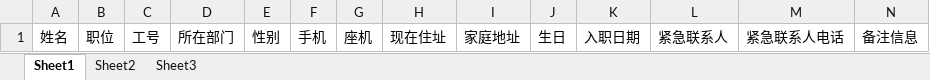
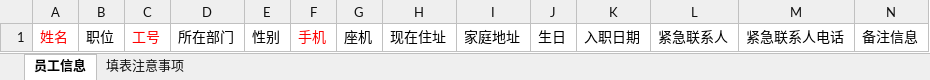
Before and after one commit to wwkkww1983/LeProj, an Excel workbook: ZdflCount/ZdflCount/Downloads/员工信息.xlsx, sheet 员工信息, drawn as a sheet; values as stored, in another font and other column widths than the file's, no borders; the diff names each change by its address in the sheet, - before the commit and + after, or states it on an @@ line.

```diff
--- a/ZdflCount/ZdflCount/Downloads/员工信息.xlsx (sheet 员工信息)
+++ b/ZdflCount/ZdflCount/Downloads/员工信息.xlsx (sheet 员工信息)
-sheet tab: Sheet1
+sheet tab: 员工信息
-sheet tab: Sheet2
+sheet tab: 填表注意事项
-sheet tab: Sheet3
-A1 text colour: black
+A1 text colour: #FF0000
-C1 text colour: black
+C1 text colour: #FF0000
-F1 text colour: black
+F1 text colour: #FF0000
```
Also changed, not shown: sheet 填表注意事项, 12 other files.
